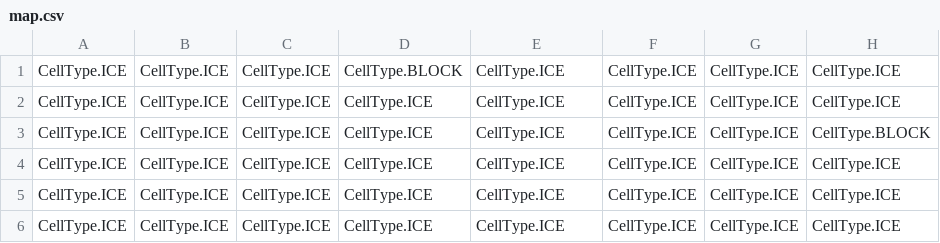
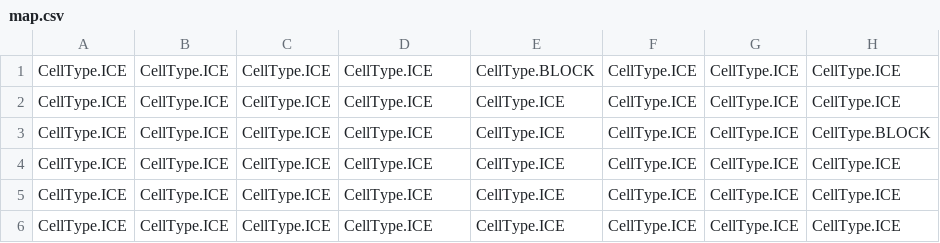
Before and after one commit to mschmidlin1/slide-quest, a CSV file: levels/advanced/map.csv, drawn as a sheet; only a part is shown; the diff names each change by its address in the sheet, - before the commit and + after, or states it on an @@ line.

Commit message:
Final push of level edit logic

```diff
--- a/levels/advanced/map.csv
+++ b/levels/advanced/map.csv
-D1: CellType.BLOCK
+D1: CellType.ICE
-E1: CellType.ICE
+E1: CellType.BLOCK
```
Also changed, not shown: 4 other files.
